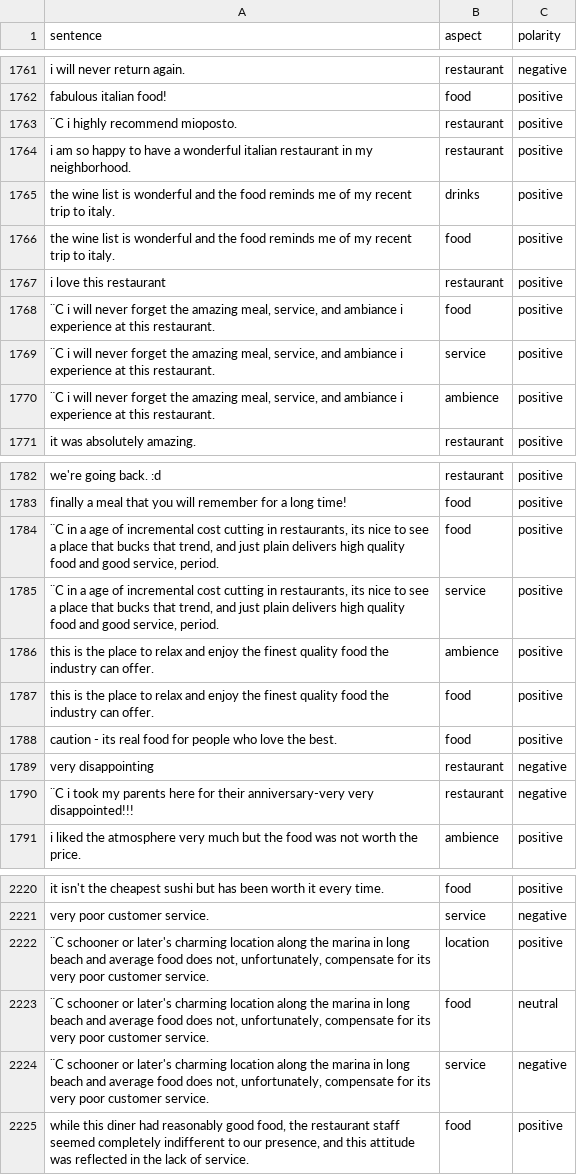
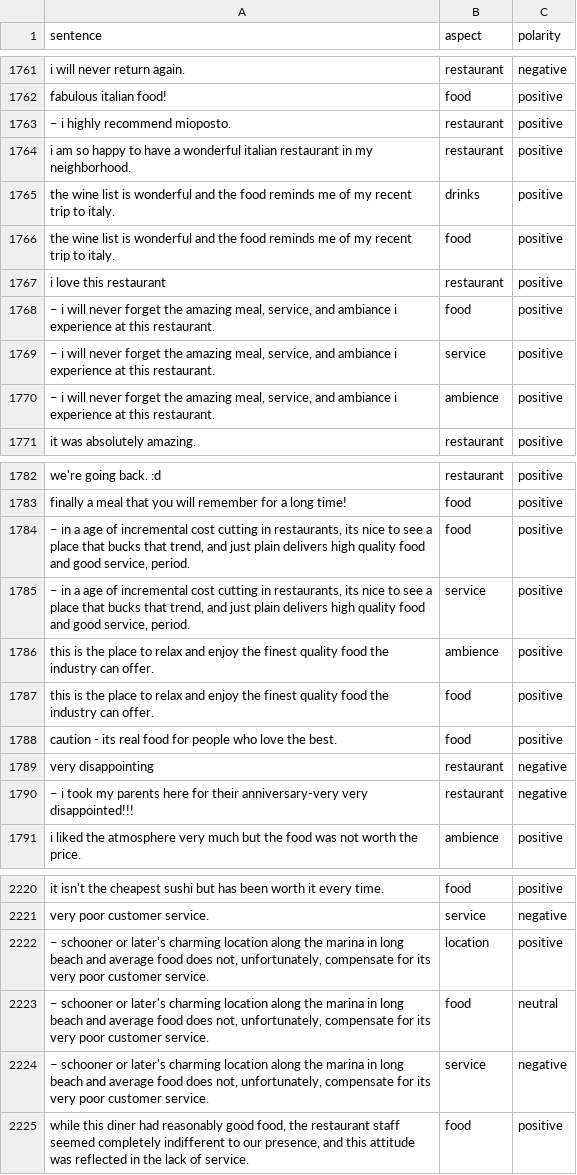
Before and after one commit to samayuki/Sentiment-Analysis, a CSV file: 数据集/ABSA_Prof.Du/acsa-restaurant-large/acsa_test.csv, drawn as a sheet; only a part is shown, gaps mark what is left out; the diff covers the shown part only; the diff names each change by its address in the sheet, - before the commit and + after, or states it on an @@ line.

```diff
--- a/数据集/ABSA_Prof.Du/acsa-restaurant-large/acsa_test.csv
+++ b/数据集/ABSA_Prof.Du/acsa-restaurant-large/acsa_test.csv
-A1763 (sentence): ¨C i highly recommend mioposto.
+A1763 (sentence): – i highly recommend mioposto.
-A1768:A1770 (sentence): ¨C i will…
+A1768:A1770 (sentence): – i will…
-A1784:A1785 (sentence): ¨C in a…
+A1784:A1785 (sentence): – in a…
-A1790 (sentence): ¨C i took…
+A1790 (sentence): – i took…
-A2222:A2224 (sentence): ¨C schooner or…
+A2222:A2224 (sentence): – schooner or…
```
Also changed, not shown: 91 edited cells elsewhere in this file, 数据集/ABSA_Prof.Du/acsa-restaurant-large/acsa_hard_test.csv, 27 other files.
